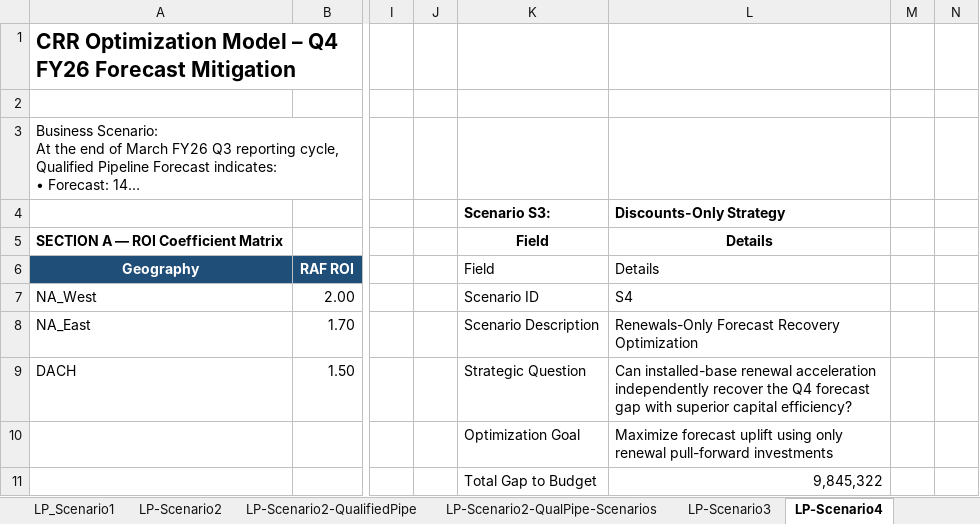
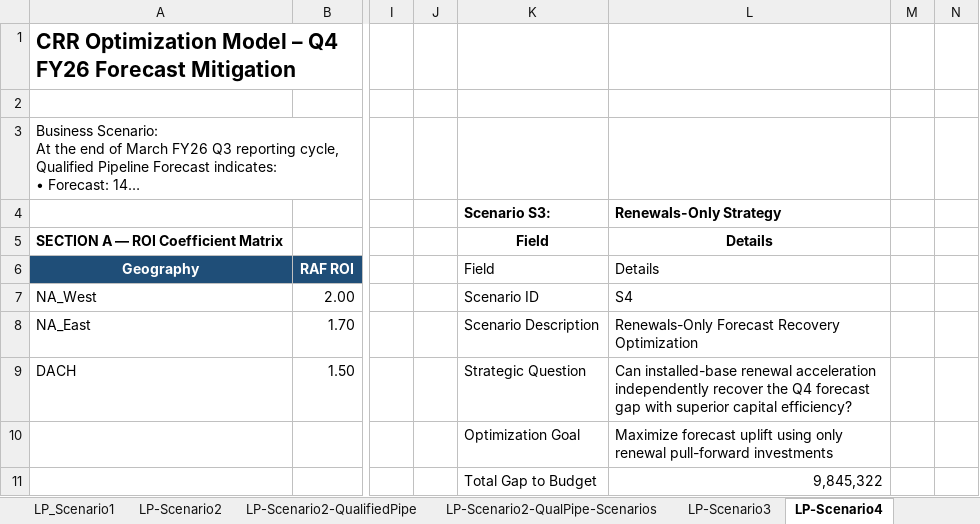
Before and after one commit to AwesomeAnil/newbridge-saas-operating-system, an Excel workbook: workbooks/qualified-pipe-recovery.xlsx, sheet LP-Scenario4, drawn as a sheet; only a part is shown, gaps mark what is left out; long unchanged cells end in …; values as stored, in another font and other column widths than the file's, no borders; charts and pictures not drawn; the diff names each change by its address in the sheet, - before the commit and + after, or states it on an @@ line.

Commit message:
Updating Excel
Removing solver models from workbooks.

```diff
--- a/workbooks/qualified-pipe-recovery.xlsx (sheet LP-Scenario4)
+++ b/workbooks/qualified-pipe-recovery.xlsx (sheet LP-Scenario4)
-L4 (Details): Discounts-Only Strategy
+L4 (Details): Renewals-Only Strategy
```
Also changed, not shown: sheet LP-Scenario5, charts or pictures, workbooks/high-confidence-recovery.xlsx.
